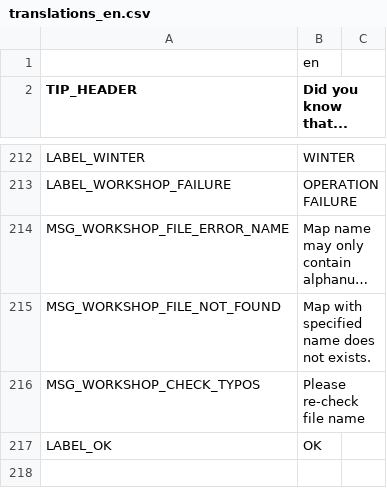
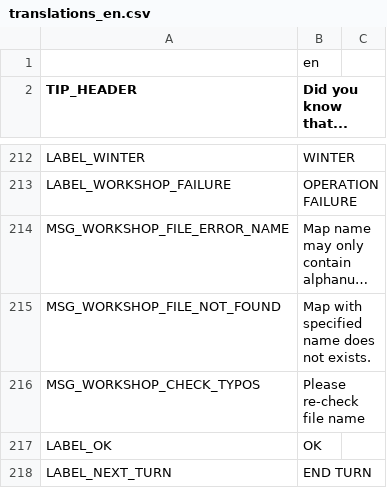
Before and after one commit to w84death/Tanks-of-Freedom, a CSV file: translations/translations_en.csv, drawn as a sheet; only a part is shown, gaps mark what is left out; long unchanged cells end in ….

```diff
--- a/translations/translations_en.csv
+++ b/translations/translations_en.csv
@@ -217 +217,2 @@ MSG_WORKSHOP_CHECK_TYPOS,"Please re-check file name"
 LABEL_OK,OK
+LABEL_NEXT_TURN,END TURN
```
Also changed, not shown: translations/translations.csv, translations/translations_fr.csv, 10 other files.
